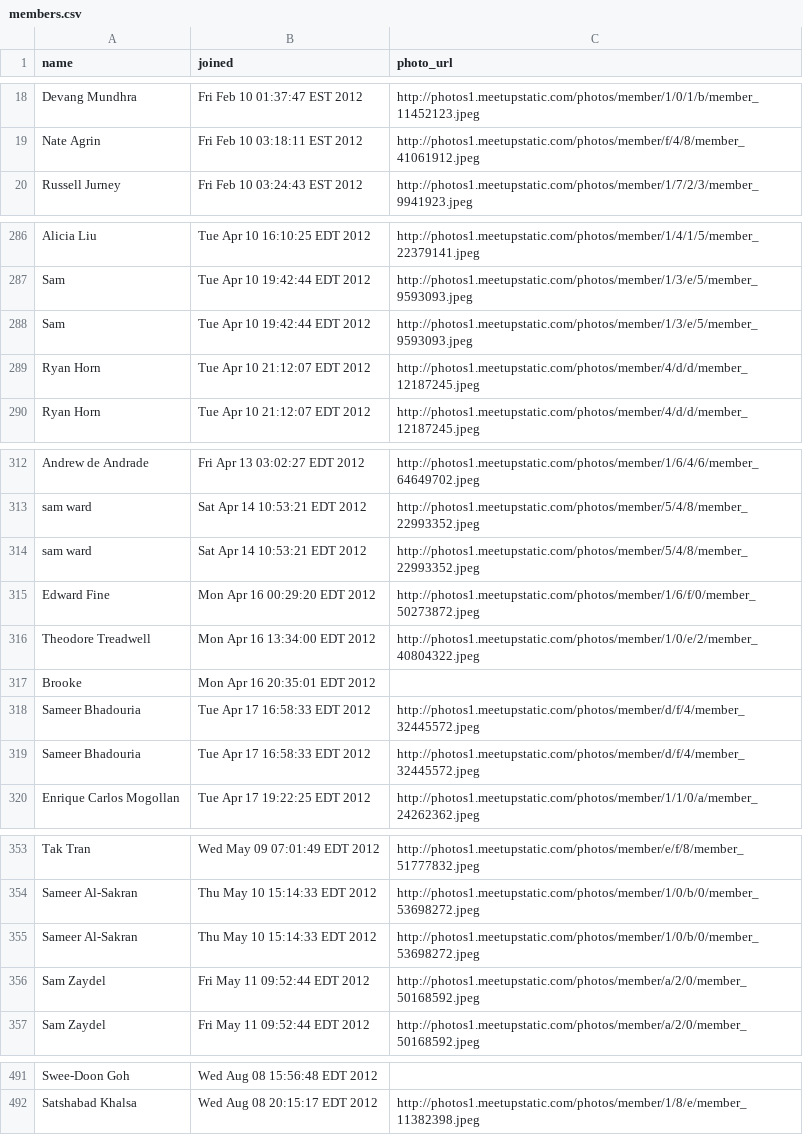
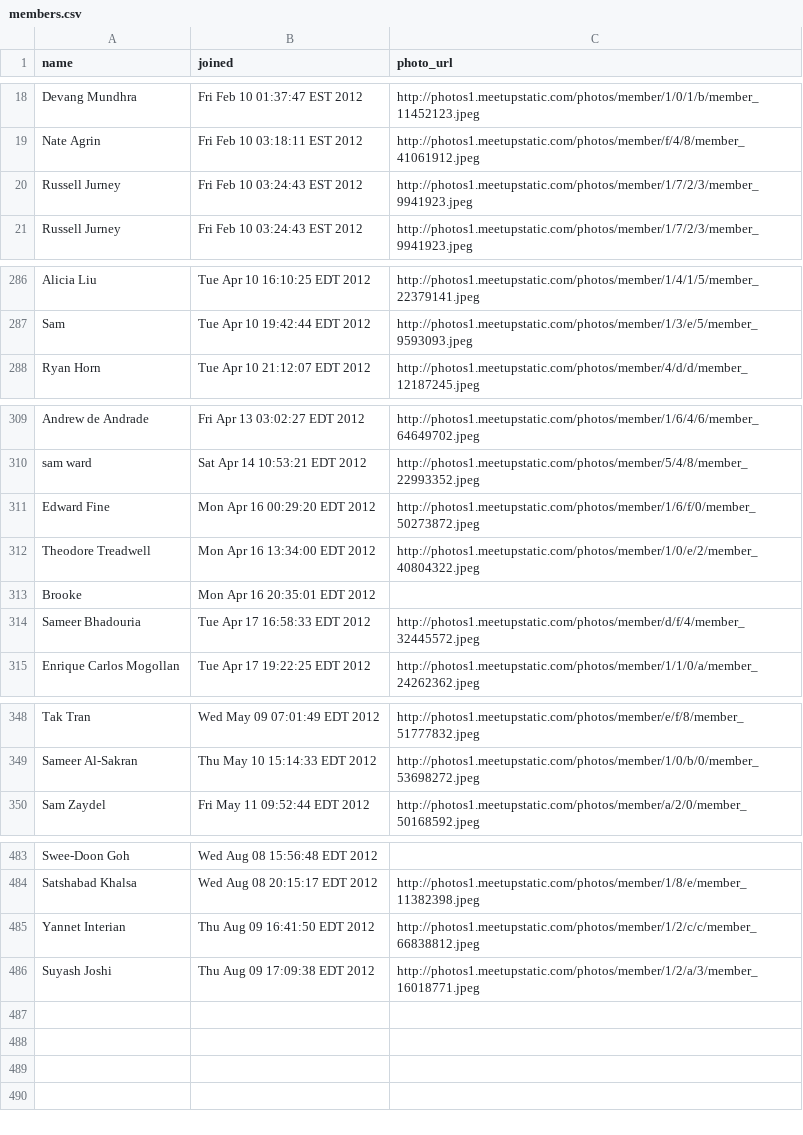
Before and after one commit to enjalot/Bay-Area-d3, a CSV file: meetup/data/members.csv, drawn as a sheet; only a part is shown, gaps mark what is left out; the diff covers the shown part only.

Commit message:
updated data to clean duplicates. wtf meetup?

```diff
--- a/meetup/data/members.csv
+++ b/meetup/data/members.csv
@@ -19,2 +19,3 @@ Devang Mundhra,Fri Feb 10 01:37:47 EST 2012,http://photos1.meetupstatic.com/phot
 Nate Agrin,Fri Feb 10 03:18:11 EST 2012,http://photos1.meetupstatic.com/photos/member/f/4/8/member_41061912.jpeg
+Russell Jurney,Fri Feb 10 03:24:43 EST 2012,http://photos1.meetupstatic.com/photos/member/1/7/2/3/member_9941923.jpeg
 Russell Jurney,Fri Feb 10 03:24:43 EST 2012,http://photos1.meetupstatic.com/photos/member/1/7/2/3/member_9941923.jpeg
@@ -287,4 +287,2 @@ Alicia Liu,Tue Apr 10 16:10:25 EDT 2012,http://photos1.meetupstatic.com/photos/m
 Sam,Tue Apr 10 19:42:44 EDT 2012,http://photos1.meetupstatic.com/photos/member/1/3/e/5/member_9593093.jpeg
-Sam,Tue Apr 10 19:42:44 EDT 2012,http://photos1.meetupstatic.com/photos/member/1/3/e/5/member_9593093.jpeg
-Ryan Horn,Tue Apr 10 21:12:07 EDT 2012,http://photos1.meetupstatic.com/photos/member/4/d/d/member_12187245.jpeg
 Ryan Horn,Tue Apr 10 21:12:07 EDT 2012,http://photos1.meetupstatic.com/photos/member/4/d/d/member_12187245.jpeg
@@ -313,3 +310,2 @@ Andrew de Andrade,Fri Apr 13 03:02:27 EDT 2012,http://photos1.meetupstatic.com/p
 sam ward,Sat Apr 14 10:53:21 EDT 2012,http://photos1.meetupstatic.com/photos/member/5/4/8/member_22993352.jpeg
-sam ward,Sat Apr 14 10:53:21 EDT 2012,http://photos1.meetupstatic.com/photos/member/5/4/8/member_22993352.jpeg
 Edward Fine,Mon Apr 16 00:29:20 EDT 2012,http://photos1.meetupstatic.com/photos/member/1/6/f/0/member_50273872.jpeg
@@ -317,3 +313,2 @@ Theodore Treadwell,Mon Apr 16 13:34:00 EDT 2012,http://photos1.meetupstatic.com/
 Brooke,Mon Apr 16 20:35:01 EDT 2012,
-Sameer Bhadouria,Tue Apr 17 16:58:33 EDT 2012,http://photos1.meetupstatic.com/photos/member/d/f/4/member_32445572.jpeg
 Sameer Bhadouria,Tue Apr 17 16:58:33 EDT 2012,http://photos1.meetupstatic.com/photos/member/d/f/4/member_32445572.jpeg
@@ -354,4 +349,2 @@ Tak Tran,Wed May 09 07:01:49 EDT 2012,http://photos1.meetupstatic.com/photos/mem
 Sameer Al-Sakran,Thu May 10 15:14:33 EDT 2012,http://photos1.meetupstatic.com/photos/member/1/0/b/0/member_53698272.jpeg
-Sameer Al-Sakran,Thu May 10 15:14:33 EDT 2012,http://photos1.meetupstatic.com/photos/member/1/0/b/0/member_53698272.jpeg
-Sam Zaydel,Fri May 11 09:52:44 EDT 2012,http://photos1.meetupstatic.com/photos/member/a/2/0/member_50168592.jpeg
 Sam Zaydel,Fri May 11 09:52:44 EDT 2012,http://photos1.meetupstatic.com/photos/member/a/2/0/member_50168592.jpeg
@@ -492 +484,3 @@ Swee-Doon Goh,Wed Aug 08 15:56:48 EDT 2012,
 Satshabad Khalsa,Wed Aug 08 20:15:17 EDT 2012,http://photos1.meetupstatic.com/photos/member/1/8/e/member_11382398.jpeg
+Yannet Interian,Thu Aug 09 16:41:50 EDT 2012,http://photos1.meetupstatic.com/photos/member/1/2/c/c/member_66838812.jpeg
+Suyash Joshi,Thu Aug 09 17:09:38 EDT 2012,http://photos1.meetupstatic.com/photos/member/1/2/a/3/member_16018771.jpeg
```
Also changed, not shown: 3 removed rows and 1 edited cell elsewhere in this file, 7 other files.
